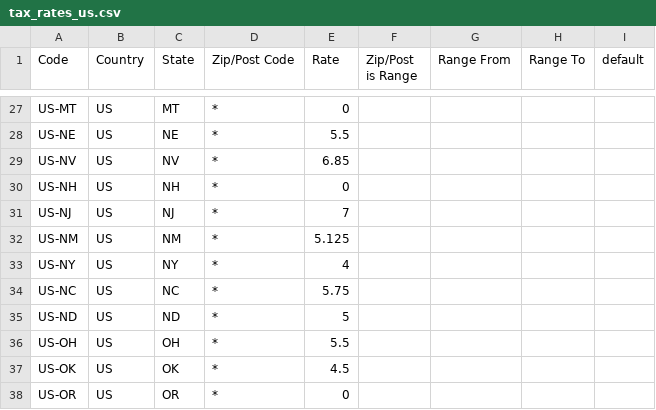
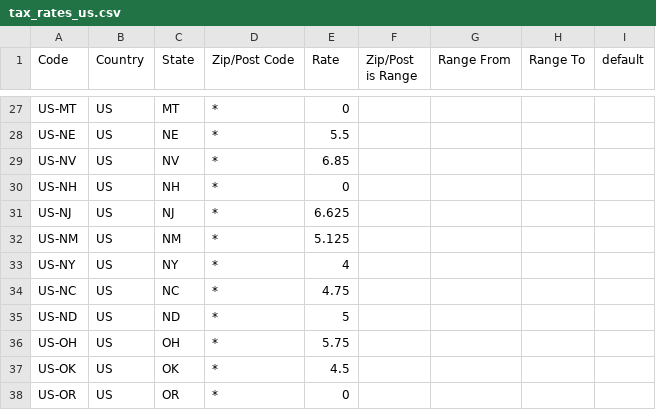
Before and after one commit to yireo/Magento_EU_Tax_Rates, a CSV file: tax_rates_us.csv, drawn as a sheet; only a part is shown, gaps mark what is left out; the diff covers the shown part only.

Commit message:
Update tax_rates_us.csv
Update tax rates & add District of Columbia

```diff
--- a/tax_rates_us.csv
+++ b/tax_rates_us.csv
@@ -30,8 +30,8 @@
 "US-NH","US","NH","*","0","","","",""
-"US-NJ","US","NJ","*","7","","","",""
+"US-NJ","US","NJ","*","6.625","","","",""
 "US-NM","US","NM","*","5.125","","","",""
 "US-NY","US","NY","*","4","","","",""
-"US-NC","US","NC","*","5.75","","","",""
+"US-NC","US","NC","*","4.75","","","",""
 "US-ND","US","ND","*","5","","","",""
-"US-OH","US","OH","*","5.5","","","",""
+"US-OH","US","OH","*","5.75","","","",""
 "US-OK","US","OK","*","4.5","","","",""
```
Also changed, not shown: 1 added row and 10 edited cells elsewhere in this file.
